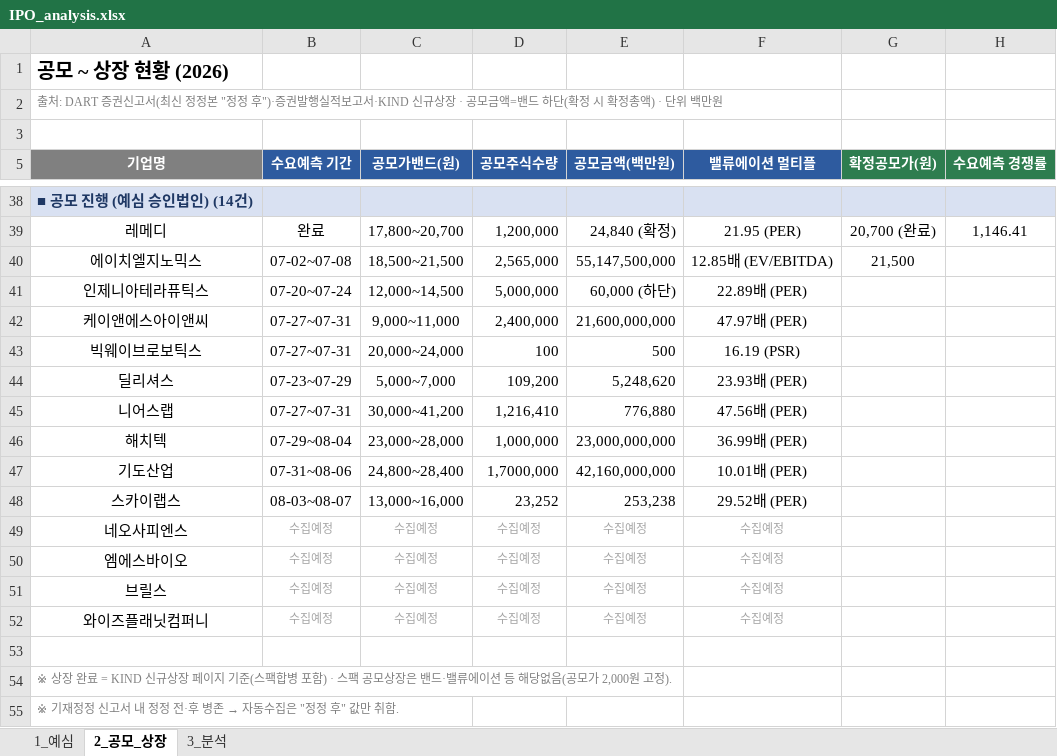
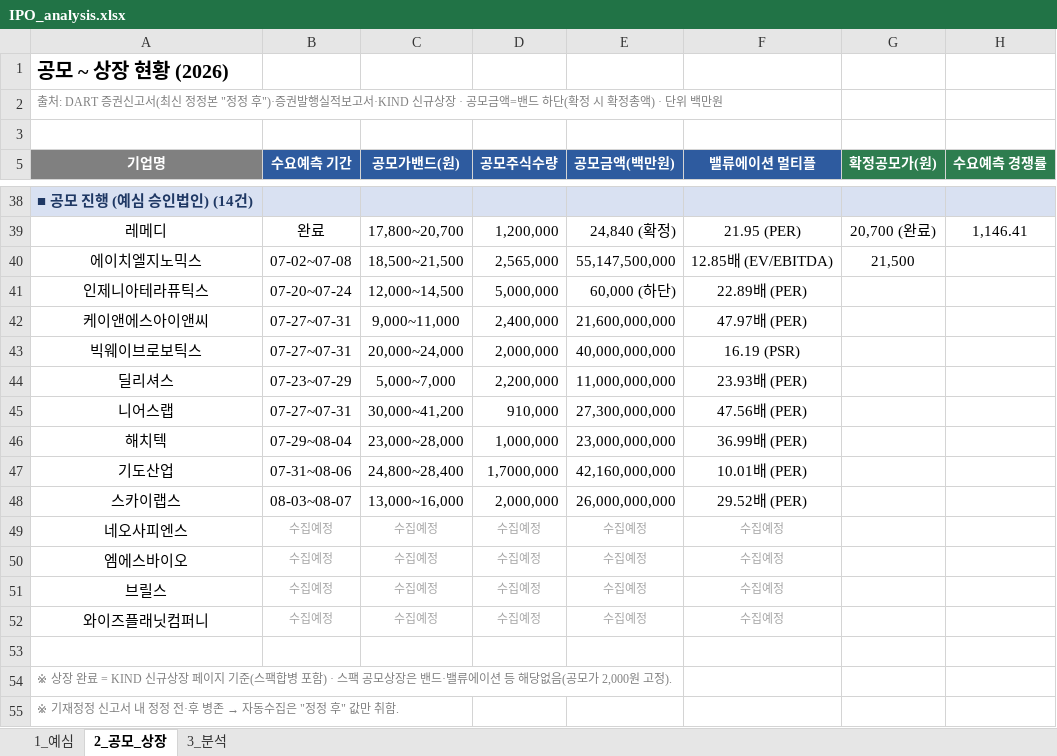
Before and after one commit to history-dungeon-user/IPO-MARKET-REVIEW, an Excel workbook: IPO_analysis.xlsx, sheet 2_공모_상장, drawn as a sheet; only a part is shown, gaps mark what is left out; values as stored, in another font and other column widths than the file's, no borders; the diff names each change by its address in the sheet, - before the commit and + after, or states it on an @@ line.

```diff
--- a/IPO_analysis.xlsx (sheet 2_공모_상장)
+++ b/IPO_analysis.xlsx (sheet 2_공모_상장)
-D43 (공모주식수량): 100
+D43 (공모주식수량): 2,000,000
-E43 (공모금액(백만원)): 500
+E43 (공모금액(백만원)): 40,000,000,000
-D44 (공모주식수량): 109,200
+D44 (공모주식수량): 2,200,000
-E44 (공모금액(백만원)): 5,248,620
+E44 (공모금액(백만원)): 11,000,000,000
-D45 (공모주식수량): 1,216,410
+D45 (공모주식수량): 910,000
-E45 (공모금액(백만원)): 776,880
+E45 (공모금액(백만원)): 27,300,000,000
-D48 (공모주식수량): 23,252
+D48 (공모주식수량): 2,000,000
-E48 (공모금액(백만원)): 253,238
+E48 (공모금액(백만원)): 26,000,000,000
```
Also changed, not shown: sheet 3_분석, 4 other files.
